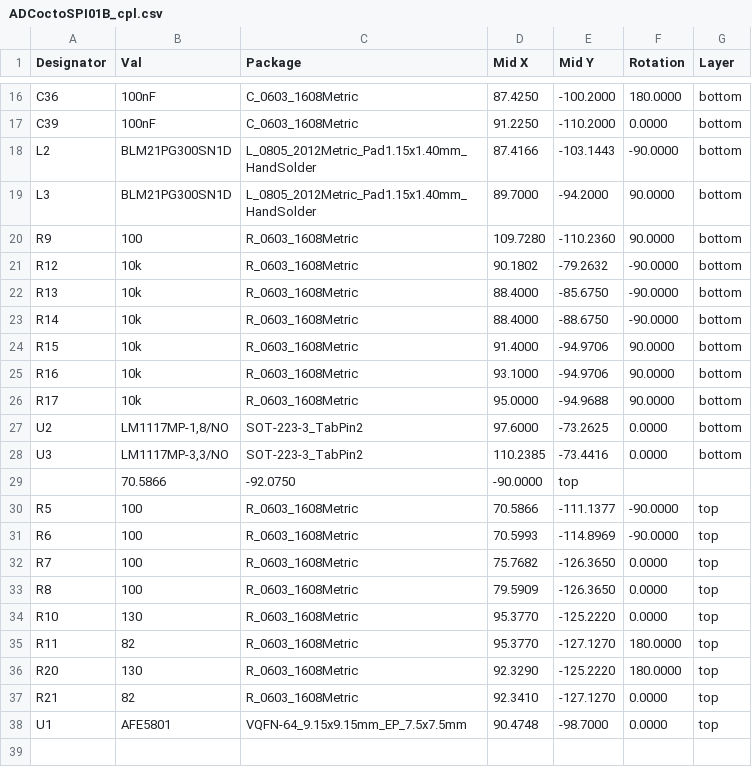
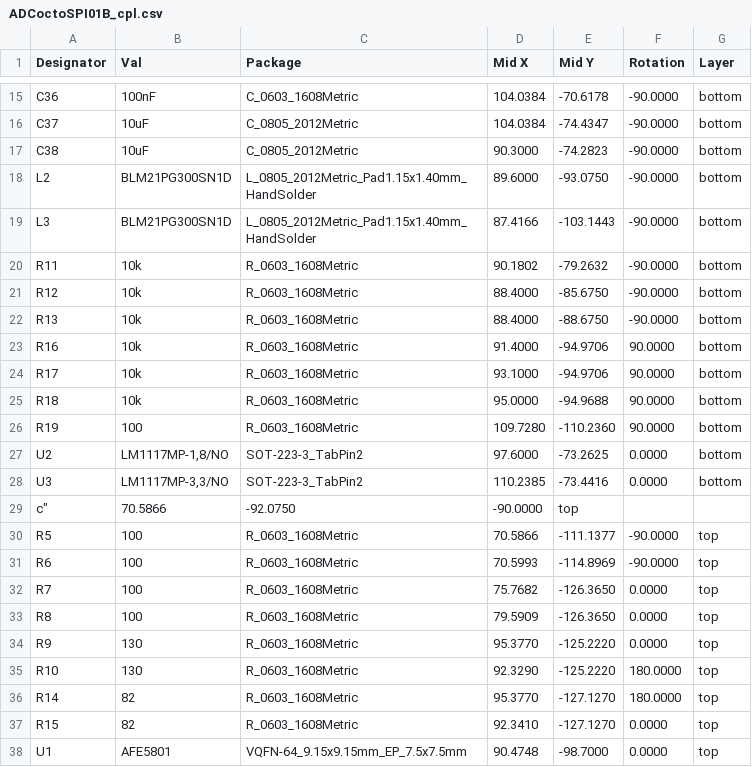
Before and after one commit to mlab-modules/ADCoctoSPI01, a CSV file: hw/cam_profi/PnP/ADCoctoSPI01B_cpl.csv, drawn as a sheet; only a part is shown, gaps mark what is left out; the diff covers the shown part only.

```diff
--- a/hw/cam_profi/PnP/ADCoctoSPI01B_cpl.csv
+++ b/hw/cam_profi/PnP/ADCoctoSPI01B_cpl.csv
@@ -16,15 +15,16 @@ Designator,Val,Package,Mid X,Mid Y,Rotation,Layer
-"C36","100nF","C_0603_1608Metric",87.4250,-100.2000,180.0000,bottom
-"C39","100nF","C_0603_1608Metric",91.2250,-110.2000,0.0000,bottom
-"L2","BLM21PG300SN1D","L_0805_2012Metric_Pad1.15x1.40mm_HandSolder",87.4166,-103.1443,-90.0000,bottom
-"L3","BLM21PG300SN1D","L_0805_2012Metric_Pad1.15x1.40mm_HandSolder",89.7000,-94.2000,90.0000,bottom
-"R9","100","R_0603_1608Metric",109.7280,-110.2360,90.0000,bottom
-"R12","10k","R_0603_1608Metric",90.1802,-79.2632,-90.0000,bottom
-"R13","10k","R_0603_1608Metric",88.4000,-85.6750,-90.0000,bottom
-"R14","10k","R_0603_1608Metric",88.4000,-88.6750,-90.0000,bottom
-"R15","10k","R_0603_1608Metric",91.4000,-94.9706,90.0000,bottom
-"R16","10k","R_0603_1608Metric",93.1000,-94.9706,90.0000,bottom
-"R17","10k","R_0603_1608Metric",95.0000,-94.9688,90.0000,bottom
+"C36","100nF","C_0603_1608Metric",104.0384,-70.6178,-90.0000,bottom
+"C37","10uF","C_0805_2012Metric",104.0384,-74.4347,-90.0000,bottom
+"C38","10uF","C_0805_2012Metric",90.3000,-74.2823,-90.0000,bottom
+"L2","BLM21PG300SN1D","L_0805_2012Metric_Pad1.15x1.40mm_HandSolder",89.6000,-93.0750,-90.0000,bottom
+"L3","BLM21PG300SN1D","L_0805_2012Metric_Pad1.15x1.40mm_HandSolder",87.4166,-103.1443,-90.0000,bottom
+"R11","10k","R_0603_1608Metric",90.1802,-79.2632,-90.0000,bottom
+"R12","10k","R_0603_1608Metric",88.4000,-85.6750,-90.0000,bottom
+"R13","10k","R_0603_1608Metric",88.4000,-88.6750,-90.0000,bottom
+"R16","10k","R_0603_1608Metric",91.4000,-94.9706,90.0000,bottom
+"R17","10k","R_0603_1608Metric",93.1000,-94.9706,90.0000,bottom
+"R18","10k","R_0603_1608Metric",95.0000,-94.9688,90.0000,bottom
+"R19","100","R_0603_1608Metric",109.7280,-110.2360,90.0000,bottom
 "U2","LM1117MP-1,8/NO","SOT-223-3_TabPin2",97.6000,-73.2625,0.0000,bottom
 "U3","LM1117MP-3,3/NO","SOT-223-3_TabPin2",110.2385,-73.4416,0.0000,bottom
-,70.5866,-92.0750,-90.0000,top
+c",70.5866,-92.0750,-90.0000,top
 "R5","100","R_0603_1608Metric",70.5866,-111.1377,-90.0000,top
@@ -33,6 +33,6 @@ Designator,Val,Package,Mid X,Mid Y,Rotation,Layer
 "R8","100","R_0603_1608Metric",79.5909,-126.3650,0.0000,top
-"R10","130","R_0603_1608Metric",95.3770,-125.2220,0.0000,top
-"R11","82","R_0603_1608Metric",95.3770,-127.1270,180.0000,top
-"R20","130","R_0603_1608Metric",92.3290,-125.2220,180.0000,top
-"R21","82","R_0603_1608Metric",92.3410,-127.1270,0.0000,top
+"R9","130","R_0603_1608Metric",95.3770,-125.2220,0.0000,top
+"R10","130","R_0603_1608Metric",92.3290,-125.2220,180.0000,top
+"R14","82","R_0603_1608Metric",95.3770,-127.1270,180.0000,top
+"R15","82","R_0603_1608Metric",92.3410,-127.1270,0.0000,top
 "U1","AFE5801","VQFN-64_9.15x9.15mm_EP_7.5x7.5mm",90.4748,-98.7000,0.0000,top
```
Also changed, not shown: 4 added rows, 5 removed rows and 29 edited cells elsewhere in this file, doc/gen/ADCoctoSPI01B-bom.csv, hw/cam_profi/ADCoctoSPI01B-both_pos.csv, 32 other files.
